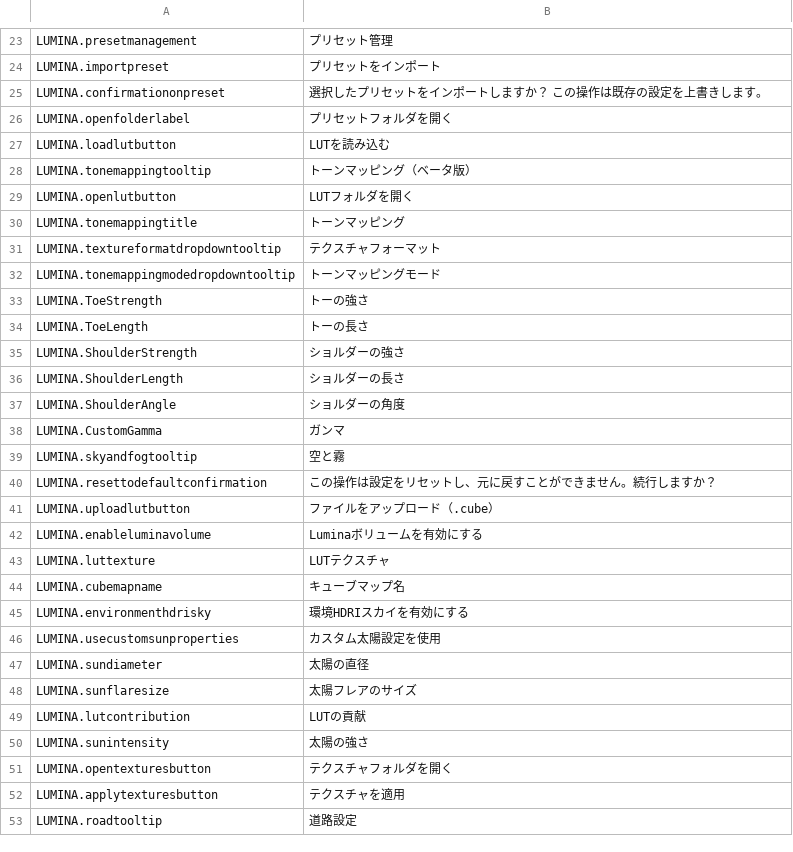
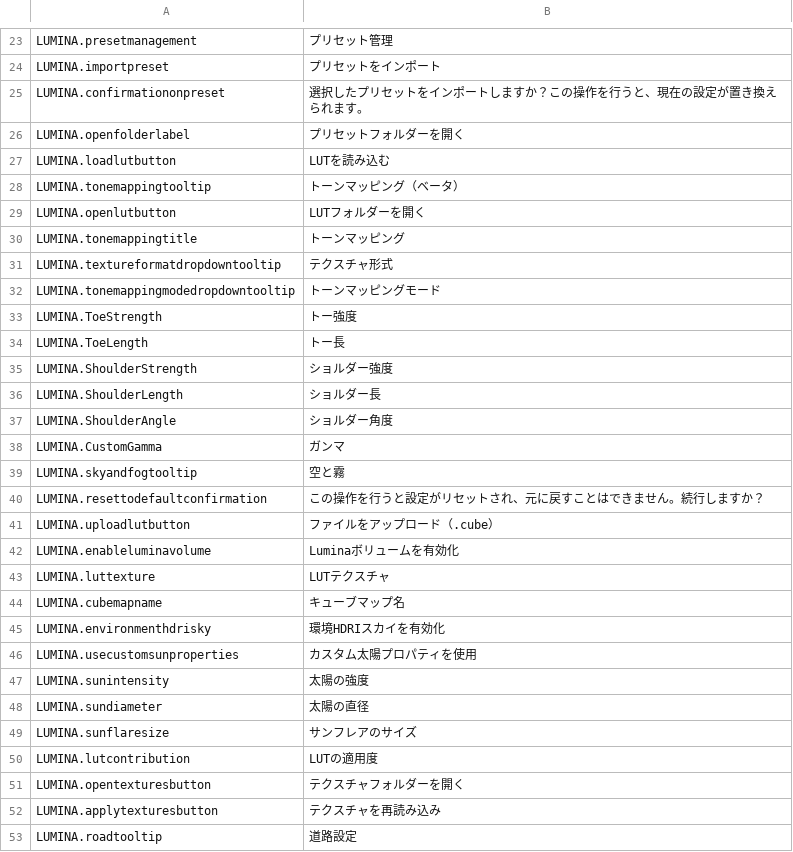
Before and after one commit to NyokoDev/LuminaCS2, a CSV file: l10n/ja-JP.csv, drawn as a sheet; only a part is shown, gaps mark what is left out; the diff covers the shown part only.

```diff
--- a/l10n/ja-JP.csv
+++ b/l10n/ja-JP.csv
@@ -24,30 +24,30 @@
 "LUMINA.importpreset","プリセットをインポート"
-"LUMINA.confirmationonpreset","選択したプリセットをインポートしますか？ この操作は既存の設定を上書きします。"
-"LUMINA.openfolderlabel","プリセットフォルダを開く"
+"LUMINA.confirmationonpreset","選択したプリセットをインポートしますか？この操作を行うと、現在の設定が置き換えられます。"
+"LUMINA.openfolderlabel","プリセットフォルダーを開く"
 "LUMINA.loadlutbutton","LUTを読み込む"
-"LUMINA.tonemappingtooltip","トーンマッピング（ベータ版）"
-"LUMINA.openlutbutton","LUTフォルダを開く"
+"LUMINA.tonemappingtooltip","トーンマッピング（ベータ）"
+"LUMINA.openlutbutton","LUTフォルダーを開く"
 "LUMINA.tonemappingtitle","トーンマッピング"
-"LUMINA.textureformatdropdowntooltip","テクスチャフォーマット"
+"LUMINA.textureformatdropdowntooltip","テクスチャ形式"
 "LUMINA.tonemappingmodedropdowntooltip","トーンマッピングモード"
-"LUMINA.ToeStrength","トーの強さ"
-"LUMINA.ToeLength","トーの長さ"
-"LUMINA.ShoulderStrength","ショルダーの強さ"
-"LUMINA.ShoulderLength","ショルダーの長さ"
-"LUMINA.ShoulderAngle","ショルダーの角度"
+"LUMINA.ToeStrength","トー強度"
+"LUMINA.ToeLength","トー長"
+"LUMINA.ShoulderStrength","ショルダー強度"
+"LUMINA.ShoulderLength","ショルダー長"
+"LUMINA.ShoulderAngle","ショルダー角度"
 "LUMINA.CustomGamma","ガンマ"
 "LUMINA.skyandfogtooltip","空と霧"
-"LUMINA.resettodefaultconfirmation","この操作は設定をリセットし、元に戻すことができません。続行しますか？"
+"LUMINA.resettodefaultconfirmation","この操作を行うと設定がリセットされ、元に戻すことはできません。続行しますか？"
 "LUMINA.uploadlutbutton","ファイルをアップロード（.cube）"
-"LUMINA.enableluminavolume","Luminaボリュームを有効にする"
+"LUMINA.enableluminavolume","Luminaボリュームを有効化"
 "LUMINA.luttexture","LUTテクスチャ"
 "LUMINA.cubemapname","キューブマップ名"
-"LUMINA.environmenthdrisky","環境HDRIスカイを有効にする"
-"LUMINA.usecustomsunproperties","カスタム太陽設定を使用"
+"LUMINA.environmenthdrisky","環境HDRIスカイを有効化"
+"LUMINA.usecustomsunproperties","カスタム太陽プロパティを使用"
+"LUMINA.sunintensity","太陽の強度"
 "LUMINA.sundiameter","太陽の直径"
-"LUMINA.sunflaresize","太陽フレアのサイズ"
-"LUMINA.lutcontribution","LUTの貢献"
-"LUMINA.sunintensity","太陽の強さ"
-"LUMINA.opentexturesbutton","テクスチャフォルダを開く"
-"LUMINA.applytexturesbutton","テクスチャを適用"
+"LUMINA.sunflaresize","サンフレアのサイズ"
+"LUMINA.lutcontribution","LUTの適用度"
+"LUMINA.opentexturesbutton","テクスチャフォルダーを開く"
+"LUMINA.applytexturesbutton","テクスチャを再読み込み"
 "LUMINA.roadtooltip","道路設定"
```
Also changed, not shown: 6 added rows and 11 edited cells elsewhere in this file, l10n/nl-NL.csv, l10n/pl-PL.csv, 20 other files.
